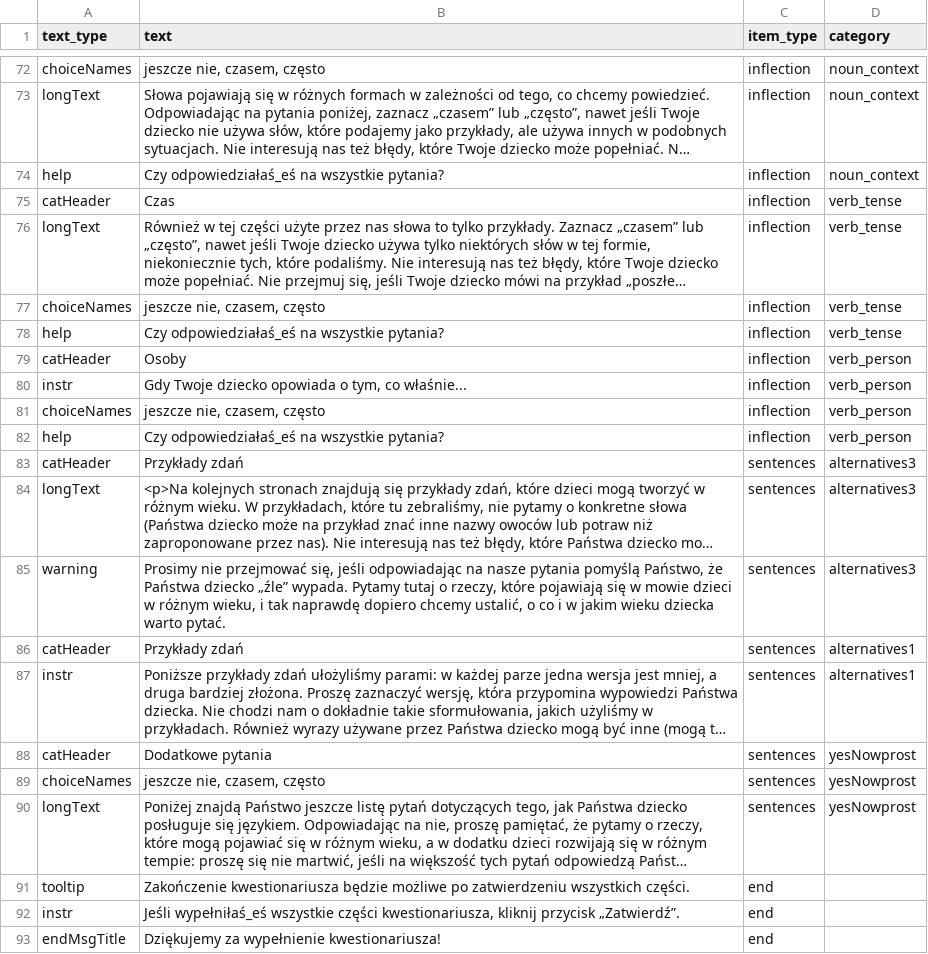
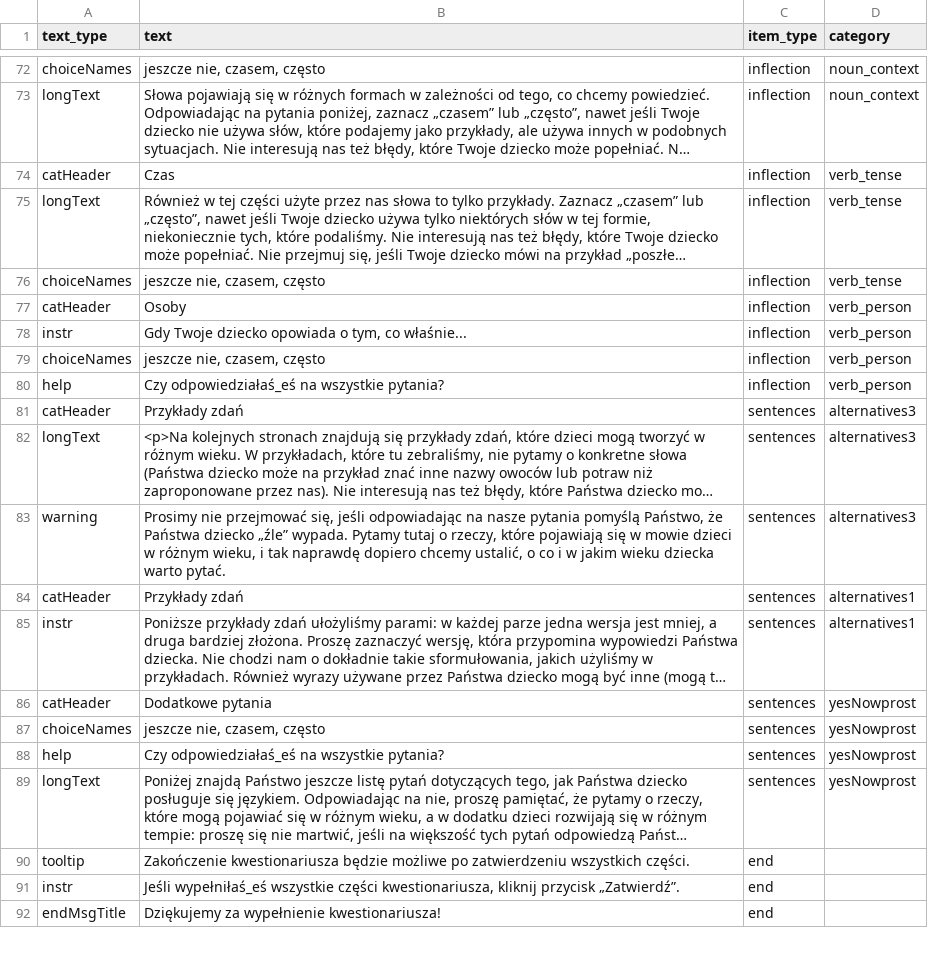
Before and after one commit to pikrol/CDI-online, a CSV file: www/languages/pl/forms/static/ws-gram-p2/translations.csv, drawn as a sheet; only a part is shown, gaps mark what is left out; long unchanged cells end in …; removed rows and columns are numbered as before the commit, all else as after; the diff names each change by its address in the sheet, - before the commit and + after, or states it on an @@ line.

Commit message:
help message correction removed redundant help message for inflection added help message for yesNowprost

```diff
--- a/www/languages/pl/forms/static/ws-gram-p2/translations.csv
+++ b/www/languages/pl/forms/static/ws-gram-p2/translations.csv
-row 74: help | Czy odpowiedziałaś_eś na wszystkie pytania? | inflection | noun_context
-row 78: help | Czy odpowiedziałaś_eś na wszystkie pytania? | inflection | verb_tense
+row 88: help | Czy odpowiedziałaś_eś na wszystkie pytania? | sentences | yesNowprost
```
